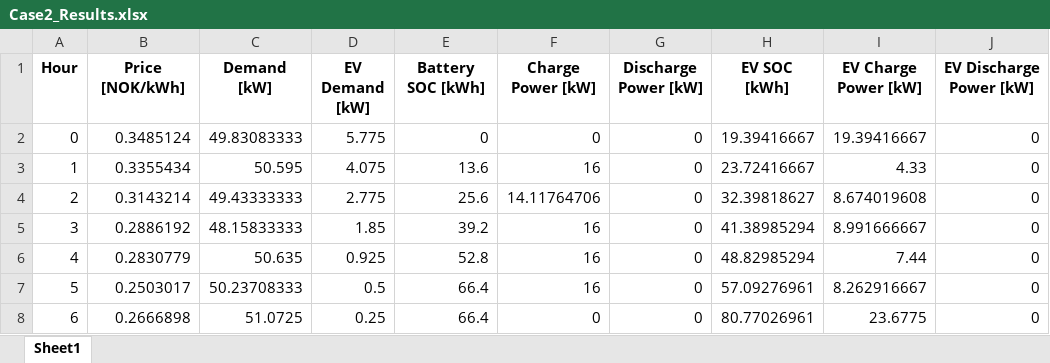
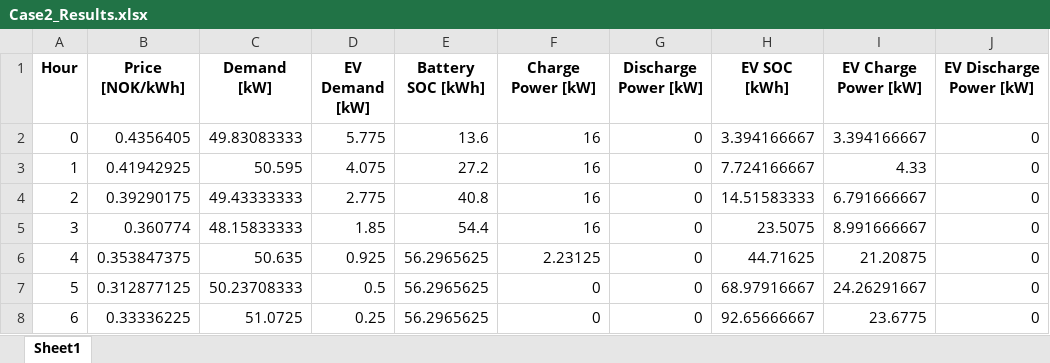
Before and after one commit to HopieMcDopie/EtRealtForsok, an Excel workbook: Case2_Results.xlsx, sheet Sheet1, drawn as a sheet; only a part is shown; values as stored, in another font and other column widths than the file's, no borders; the diff covers the shown part only; the diff names each change by its address in the sheet, - before the commit and + after, or states it on an @@ line.

```diff
--- a/Case2_Results.xlsx (sheet Sheet1)
+++ b/Case2_Results.xlsx (sheet Sheet1)
-B2 (Price [NOK/kWh]): 0.3485124
+B2 (Price [NOK/kWh]): 0.4356405
-E2 (Battery SOC [kWh]): 0
+E2 (Battery SOC [kWh]): 13.6
-F2 (Charge Power [kW]): 0
+F2 (Charge Power [kW]): 16
-H2 (EV SOC [kWh]): 19.39416667
+H2 (EV SOC [kWh]): 3.394166667
-I2 (EV Charge Power [kW]): 19.39416667
+I2 (EV Charge Power [kW]): 3.394166667
-B3 (Price [NOK/kWh]): 0.3355434
+B3 (Price [NOK/kWh]): 0.41942925
-E3 (Battery SOC [kWh]): 13.6
+E3 (Battery SOC [kWh]): 27.2
-H3 (EV SOC [kWh]): 23.72416667
+H3 (EV SOC [kWh]): 7.724166667
-B4 (Price [NOK/kWh]): 0.3143214
+B4 (Price [NOK/kWh]): 0.39290175
-E4 (Battery SOC [kWh]): 25.6
+E4 (Battery SOC [kWh]): 40.8
-F4 (Charge Power [kW]): 14.11764706
+F4 (Charge Power [kW]): 16
-H4 (EV SOC [kWh]): 32.39818627
+H4 (EV SOC [kWh]): 14.51583333
-I4 (EV Charge Power [kW]): 8.674019608
+I4 (EV Charge Power [kW]): 6.791666667
-B5 (Price [NOK/kWh]): 0.2886192
+B5 (Price [NOK/kWh]): 0.360774
-E5 (Battery SOC [kWh]): 39.2
+E5 (Battery SOC [kWh]): 54.4
-H5 (EV SOC [kWh]): 41.38985294
+H5 (EV SOC [kWh]): 23.5075
-B6 (Price [NOK/kWh]): 0.2830779
+B6 (Price [NOK/kWh]): 0.353847375
-E6 (Battery SOC [kWh]): 52.8
+E6 (Battery SOC [kWh]): 56.2965625
-F6 (Charge Power [kW]): 16
+F6 (Charge Power [kW]): 2.23125
-H6 (EV SOC [kWh]): 48.82985294
+H6 (EV SOC [kWh]): 44.71625
-I6 (EV Charge Power [kW]): 7.44
+I6 (EV Charge Power [kW]): 21.20875
-B7 (Price [NOK/kWh]): 0.2503017
+B7 (Price [NOK/kWh]): 0.312877125
-E7:E8 (Battery SOC [kWh]): 66.4
+E7:E8 (Battery SOC [kWh]): 56.2965625
-F7 (Charge Power [kW]): 16
+F7 (Charge Power [kW]): 0
-H7 (EV SOC [kWh]): 57.09276961
+H7 (EV SOC [kWh]): 68.97916667
-I7 (EV Charge Power [kW]): 8.262916667
+I7 (EV Charge Power [kW]): 24.26291667
-B8 (Price [NOK/kWh]): 0.2666898
+B8 (Price [NOK/kWh]): 0.33336225
-H8 (EV SOC [kWh]): 80.77026961
+H8 (EV SOC [kWh]): 92.65666667
```
Also changed, not shown: 923 edited cells elsewhere in this sheet, Base_Case_Results.xlsx, Case1_Results.xlsx, 4 other files.
